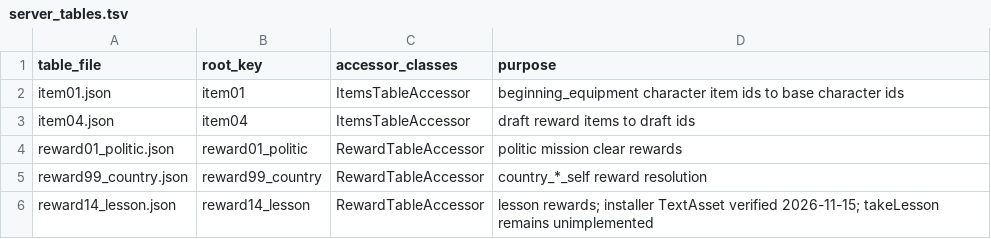
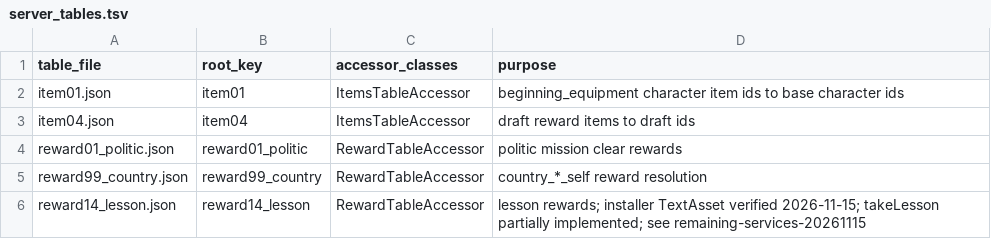
Before and after one commit to hcmjzq-png/onisoul-stub, a TSV file: docs/analysis/server_tables.tsv, drawn as a sheet.

```diff
--- a/docs/analysis/server_tables.tsv
+++ b/docs/analysis/server_tables.tsv
@@ -5,2 +5,2 @@ reward01_politic.json	reward01_politic	RewardTableAccessor	politic mission clear
 reward99_country.json	reward99_country	RewardTableAccessor	country_*_self reward resolution
-reward14_lesson.json	reward14_lesson	RewardTableAccessor	lesson rewards; installer TextAsset verified 2026-11-15; takeLesson remains unimplemented
+reward14_lesson.json	reward14_lesson	RewardTableAccessor	lesson rewards; installer TextAsset verified 2026-11-15; takeLesson partially implemented; see remaining-services-20261115
```
Also changed, not shown: docs/analysis/api_contract.tsv, 21 other files.
